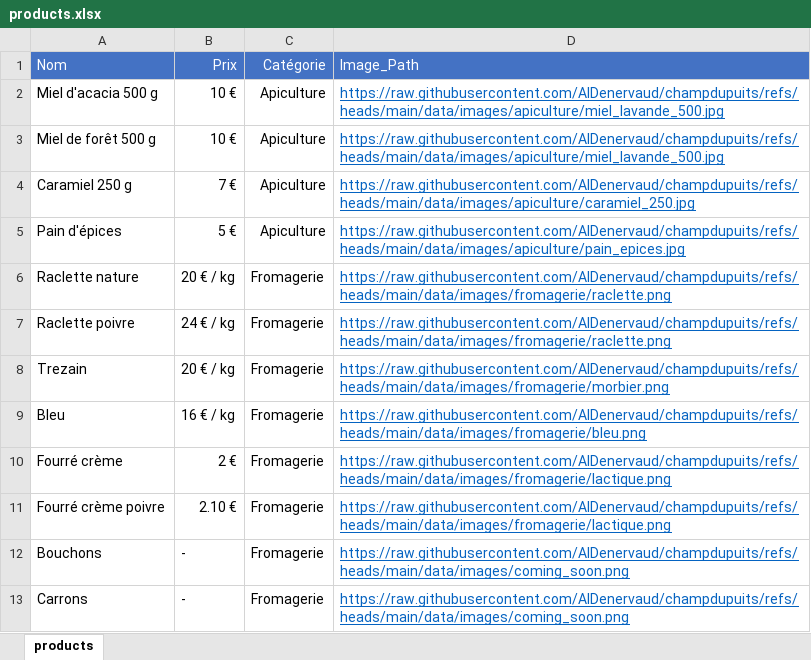
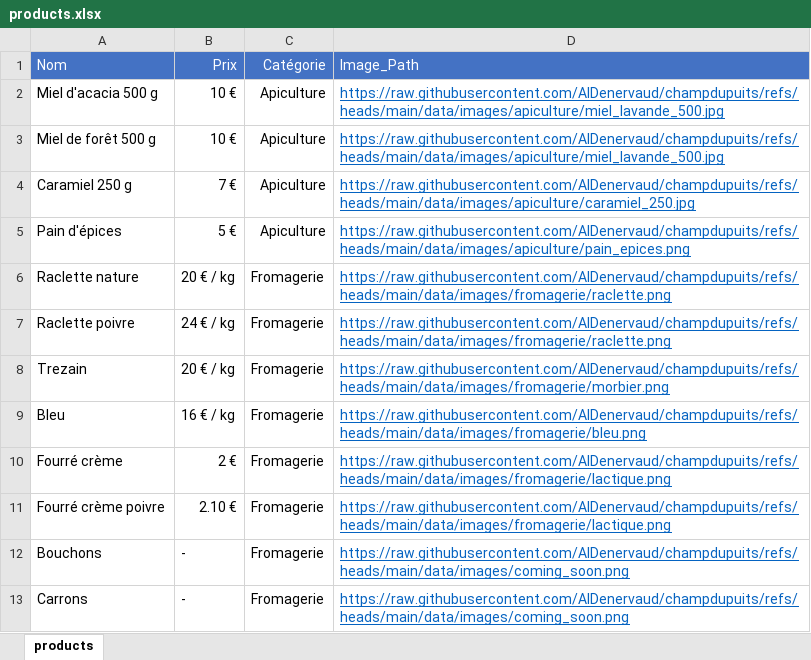
Before and after one commit to AlDenervaud/champdupuits, an Excel workbook: products.xlsx, sheet products, drawn as a sheet; values as stored, in another font and other column widths than the file's, no borders; the diff names each change by its address in the sheet, - before the commit and + after, or states it on an @@ line.

Commit message:
Add files via upload

```diff
--- a/products.xlsx (sheet products)
+++ b/products.xlsx (sheet products)
-D5 (Image_Path): https://raw.githubusercontent.com/AlDenervaud/champdupuits/refs/heads/main/data/images/apiculture/pain_epices.jpg
+D5 (Image_Path): https://raw.githubusercontent.com/AlDenervaud/champdupuits/refs/heads/main/data/images/apiculture/pain_epices.png
```
